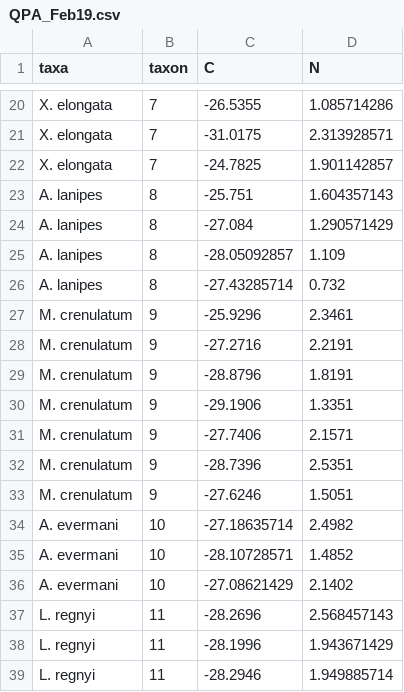
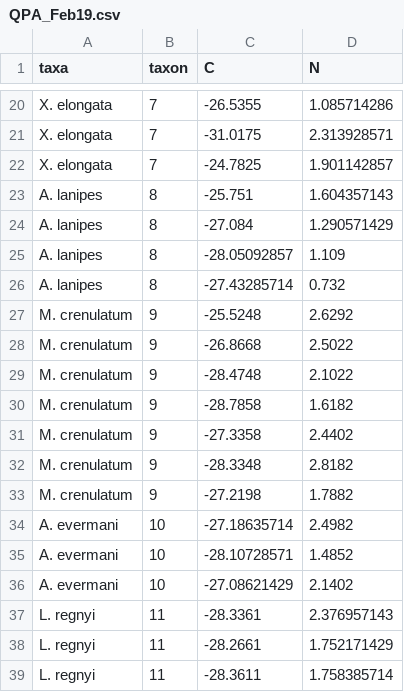
Before and after one commit to PEGutierrezF/SIA_Plots, a CSV file: Biplot/QPA_Feb19.csv, drawn as a sheet; only a part is shown, gaps mark what is left out.

Commit message:
data

```diff
--- a/Biplot/QPA_Feb19.csv
+++ b/Biplot/QPA_Feb19.csv
@@ -26,9 +26,9 @@ A. lanipes,8,-28.05092857,1.109
 A. lanipes,8,-27.43285714,0.732
-M. crenulatum,9,-25.9296,2.3461
-M. crenulatum,9,-27.2716,2.2191
-M. crenulatum,9,-28.8796,1.8191
-M. crenulatum,9,-29.1906,1.3351
-M. crenulatum,9,-27.7406,2.1571
-M. crenulatum,9,-28.7396,2.5351
-M. crenulatum,9,-27.6246,1.5051
+M. crenulatum,9,-25.5248,2.6292
+M. crenulatum,9,-26.8668,2.5022
+M. crenulatum,9,-28.4748,2.1022
+M. crenulatum,9,-28.7858,1.6182
+M. crenulatum,9,-27.3358,2.4402
+M. crenulatum,9,-28.3348,2.8182
+M. crenulatum,9,-27.2198,1.7882
 A. evermani,10,-27.18635714,2.4982
@@ -36,4 +36,4 @@ A. evermani,10,-28.10728571,1.4852
 A. evermani,10,-27.08621429,2.1402
-L. regnyi,11,-28.2696,2.568457143
-L. regnyi,11,-28.1996,1.943671429
-L. regnyi,11,-28.2946,1.949885714
+L. regnyi,11,-28.3361,2.376957143
+L. regnyi,11,-28.2661,1.752171429
+L. regnyi,11,-28.3611,1.758385714
```
Also changed, not shown: 2 other files.
